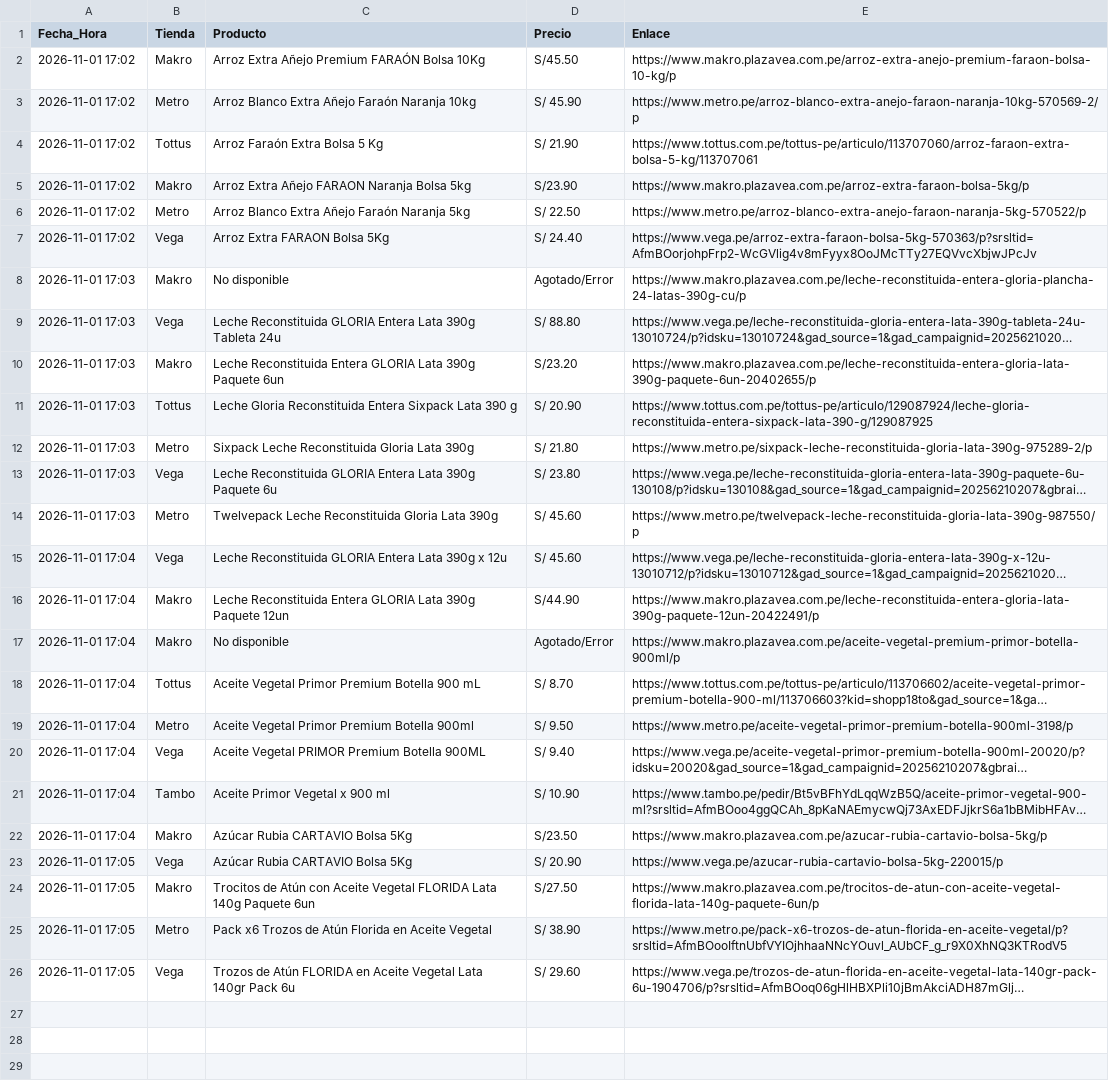
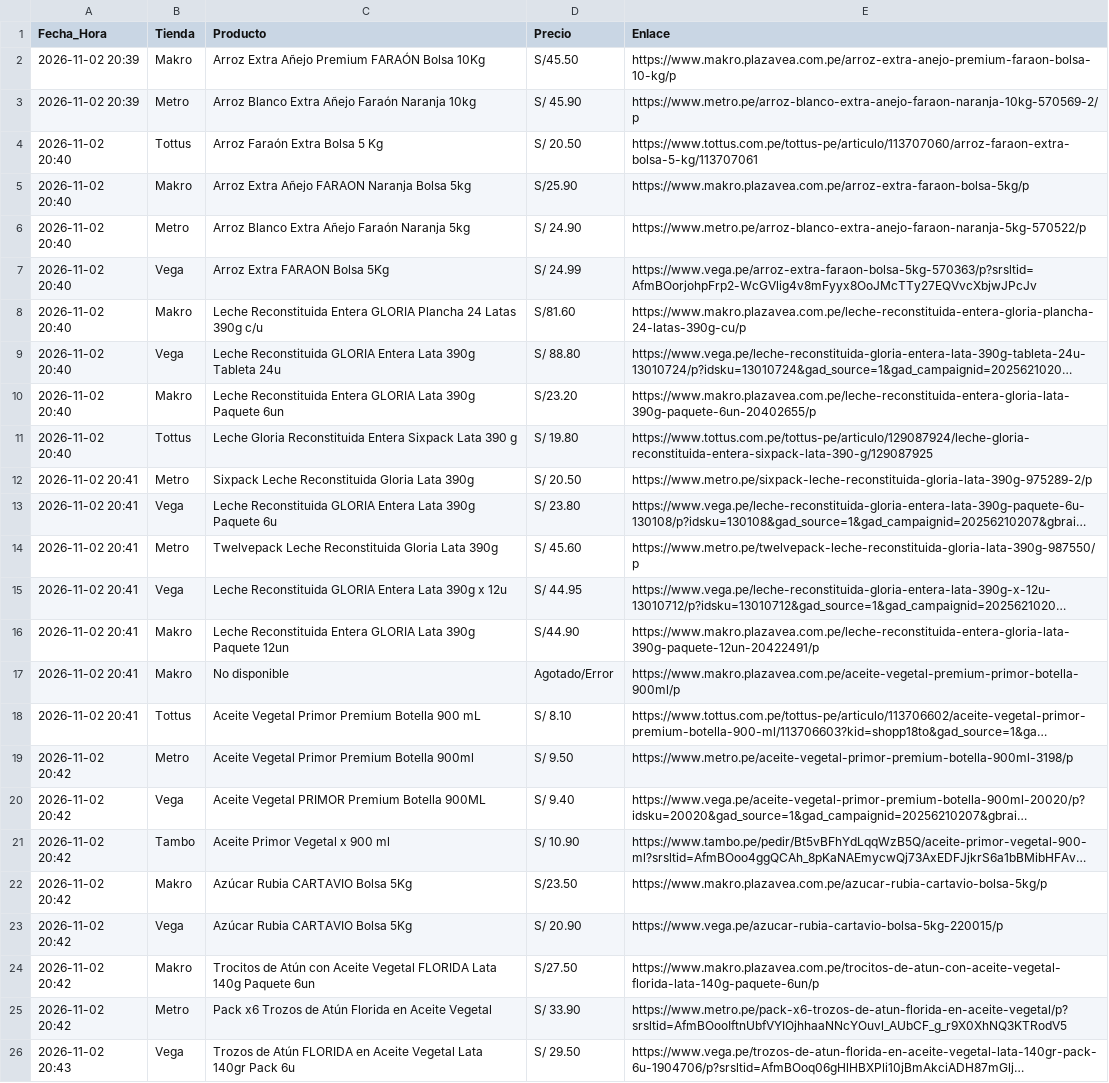
Before and after one commit to rporrasd/TrivagoMercados, a CSV file: resultados_ofertas.csv, drawn as a sheet; long unchanged cells end in …; removed rows and columns are numbered as before the commit, all else as after; the diff names each change by its address in the sheet, - before the commit and + after, or states it on an @@ line.

Commit message:
Actualización diaria de precios

```diff
--- a/resultados_ofertas.csv
+++ b/resultados_ofertas.csv
-A2:A3 (Fecha_Hora): 2026-11-01 17:02
+A2:A3 (Fecha_Hora): 2026-11-02 20:39
-A4:A7 (Fecha_Hora): 2026-11-01 17:02
+A4:A7 (Fecha_Hora): 2026-11-02 20:40
-D4 (Precio): S/ 21.90
+D4 (Precio): S/ 20.50
-D5 (Precio): S/23.90
+D5 (Precio): S/25.90
-D6 (Precio): S/ 22.50
+D6 (Precio): S/ 24.90
-D7 (Precio): S/ 24.40
+D7 (Precio): S/ 24.99
-row 8: 2026-11-01 17:03 | Makro | No disponible | Agotado/Error | https://www.makro.plazavea.com.pe/leche-reconstituida-entera-gloria-plancha-24-latas-390g-cu/p
+row 8: 2026-11-02 20:40 | Makro | Leche Reconstituida Entera GLORIA Plancha 24 Latas 390g c/u | S/81.60 | https://www.makro.plazavea.com.pe/leche-reconstituida-entera-gloria-plancha-24-latas-390g-cu/p
-A9:A11 (Fecha_Hora): 2026-11-01 17:03
+A9:A11 (Fecha_Hora): 2026-11-02 20:40
-D11 (Precio): S/ 20.90
+D11 (Precio): S/ 19.80
-A12:A14 (Fecha_Hora): 2026-11-01 17:03
+A12:A14 (Fecha_Hora): 2026-11-02 20:41
-D12 (Precio): S/ 21.80
+D12 (Precio): S/ 20.50
-A15:A18 (Fecha_Hora): 2026-11-01 17:04
+A15:A18 (Fecha_Hora): 2026-11-02 20:41
-D15 (Precio): S/ 45.60
+D15 (Precio): S/ 44.95
-D18 (Precio): S/ 8.70
+D18 (Precio): S/ 8.10
-A19:A22 (Fecha_Hora): 2026-11-01 17:04
+A19:A22 (Fecha_Hora): 2026-11-02 20:42
-A23:A25 (Fecha_Hora): 2026-11-01 17:05
+A23:A25 (Fecha_Hora): 2026-11-02 20:42
-D25 (Precio): S/ 38.90
+D25 (Precio): S/ 33.90
-A26 (Fecha_Hora): 2026-11-01 17:05
+A26 (Fecha_Hora): 2026-11-02 20:43
-D26 (Precio): S/ 29.60
+D26 (Precio): S/ 29.50
```
